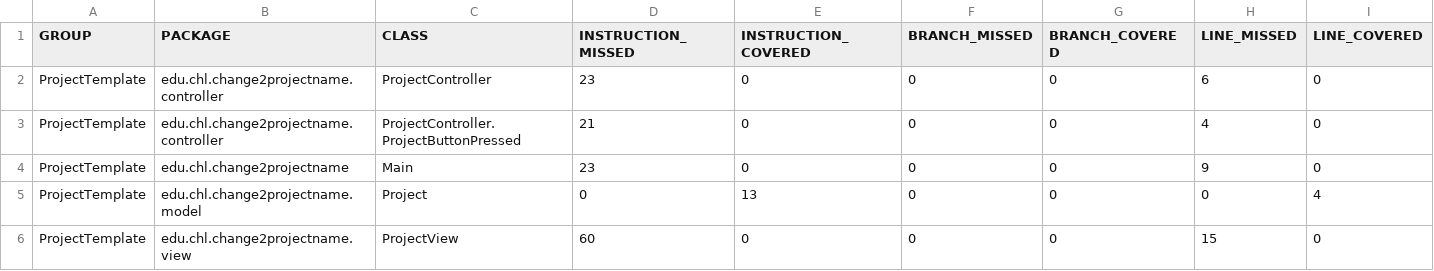
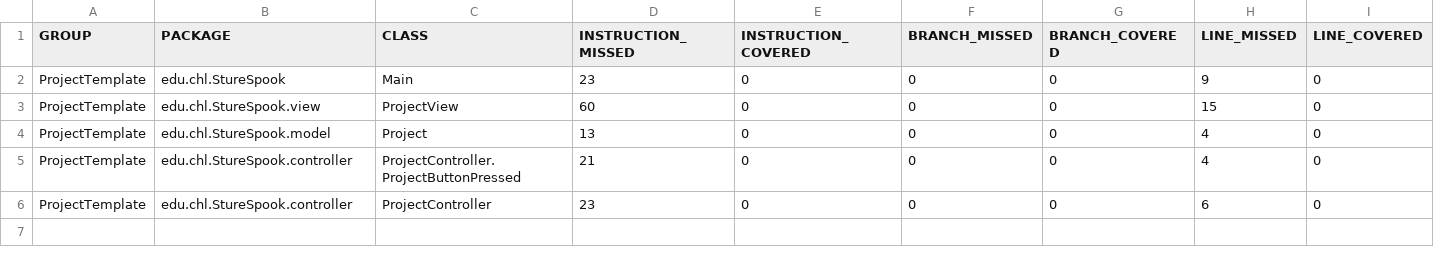
Before and after one commit to GotEmma/StureSpook, a CSV file: target/site/jacoco/jacoco.csv, drawn as a sheet; only a part is shown; removed rows and columns are numbered as before the commit, all else as after; rows hold the shown columns only; the diff names each change by its address in the sheet, - before the commit and + after, or states it on an @@ line.

Commit message:
changed the package structure

```diff
--- a/target/site/jacoco/jacoco.csv
+++ b/target/site/jacoco/jacoco.csv
-row 2: ProjectTemplate | edu.chl.change2projectname.controller | ProjectController | 23 | 0 | 0 | 0 | 6 | 0
-row 3: ProjectTemplate | edu.chl.change2projectname.controller | ProjectController.ProjectButtonPressed | 21 | 0 | 0 | 0 | 4 | 0
-B2 (PACKAGE): edu.chl.change2projectname
+B2 (PACKAGE): edu.chl.StureSpook
-row 5: ProjectTemplate | edu.chl.change2projectname.model | Project | 0 | 13 | 0 | 0 | 0 | 4
-B3 (PACKAGE): edu.chl.change2projectname.view
+B3 (PACKAGE): edu.chl.StureSpook.view
+row 4: ProjectTemplate | edu.chl.StureSpook.model | Project | 13 | 0 | 0 | 0 | 4 | 0
+row 5: ProjectTemplate | edu.chl.StureSpook.controller | ProjectController.ProjectButtonPressed | 21 | 0 | 0 | 0 | 4 | 0
+row 6: ProjectTemplate | edu.chl.StureSpook.controller | ProjectController | 23 | 0 | 0 | 0 | 6 | 0
```
Also changed, not shown: 26 other files.
